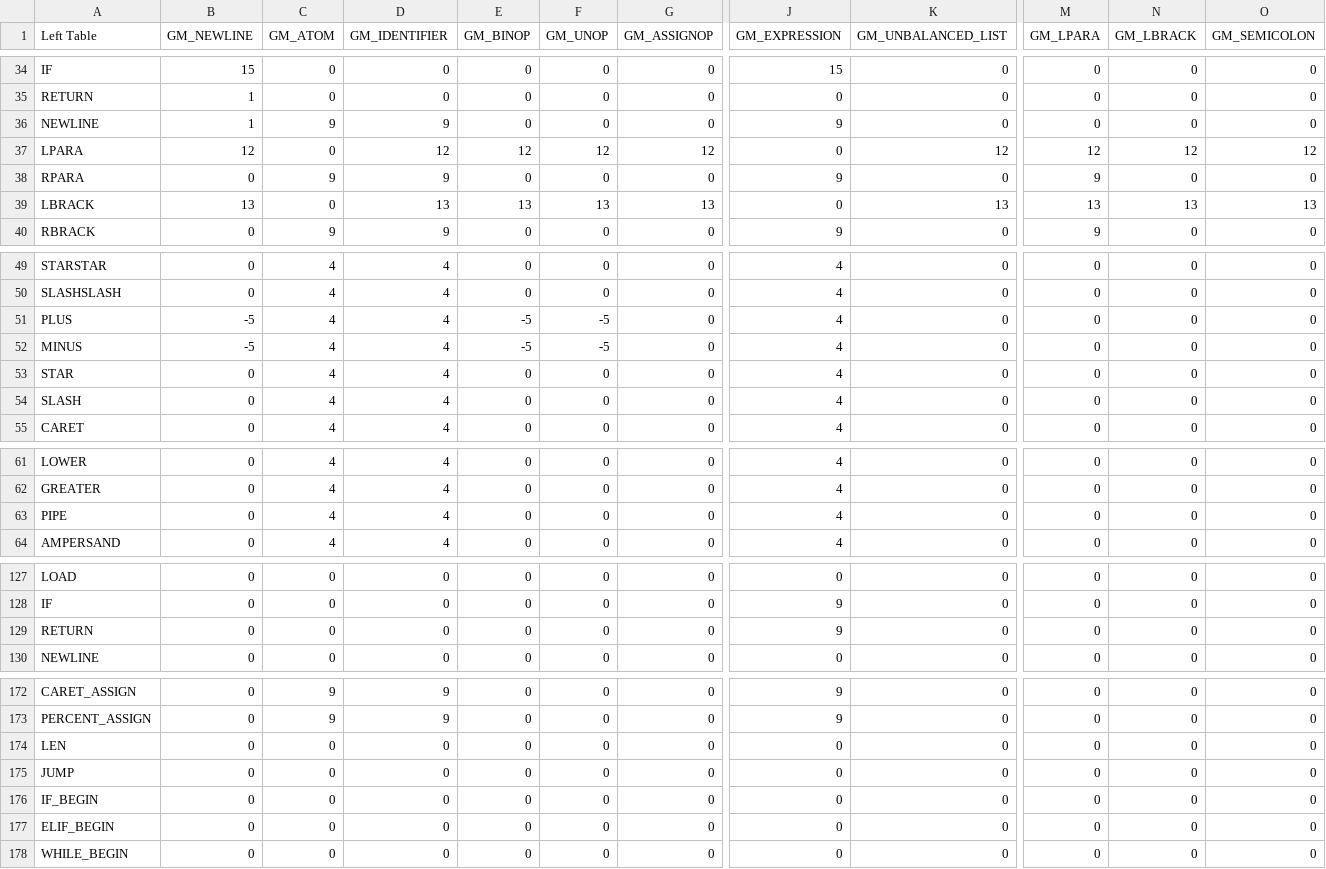
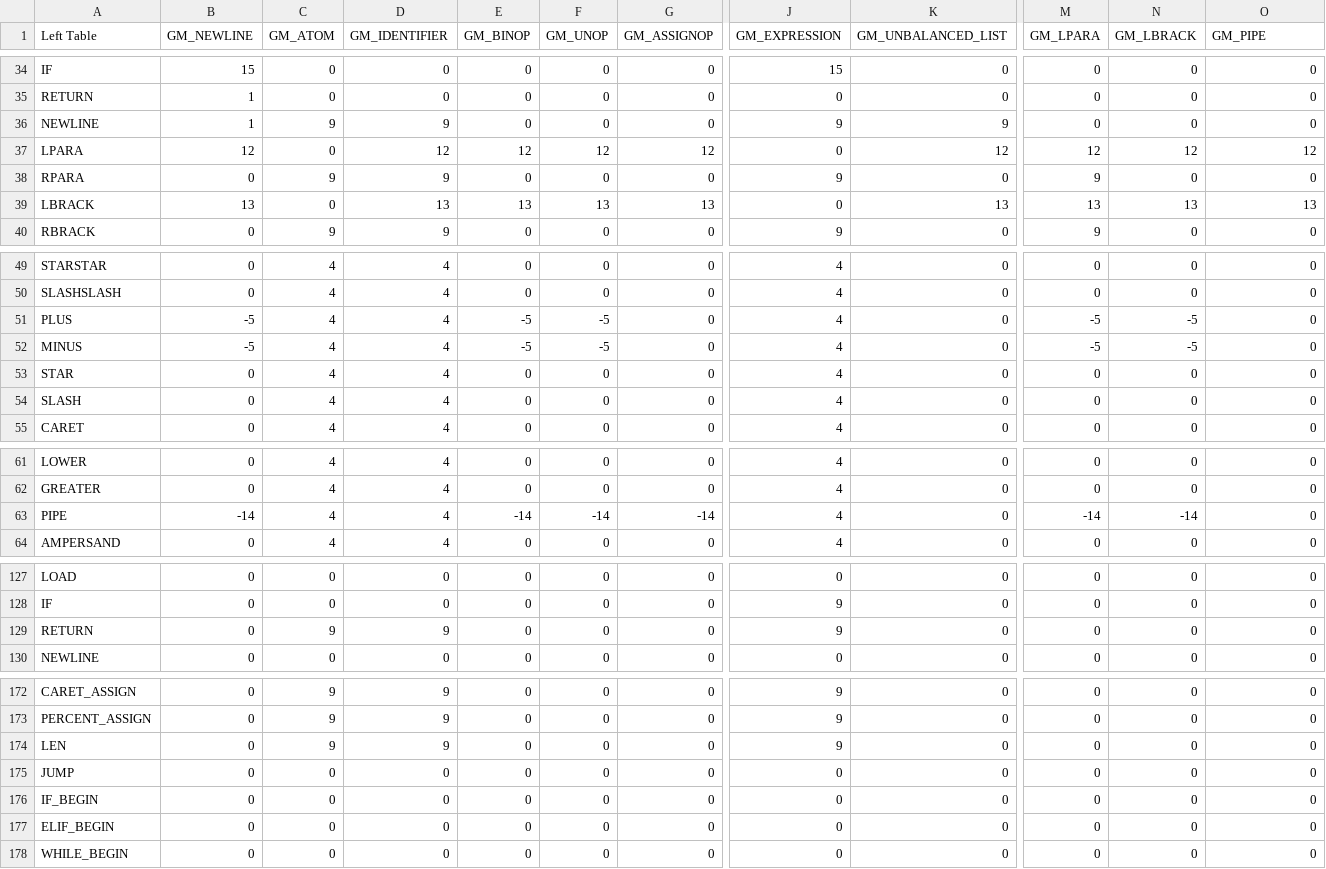
Before and after one commit to fbgencer/fbgc, a CSV file: helper/grammar_table/gm_matrix.csv, drawn as a sheet; only a part is shown, gaps mark what is left out; the diff covers the shown part only; the diff names each change by its address in the sheet, - before the commit and + after, or states it on an @@ line.

Commit message:
pipe and unary operator fucnstions are added

```diff
--- a/helper/grammar_table/gm_matrix.csv
+++ b/helper/grammar_table/gm_matrix.csv
-O1: GM_SEMICOLON
+O1: GM_PIPE
-K36 (GM_UNBALANCED_LIST): 0
+K36 (GM_UNBALANCED_LIST): 9
-M51:M52 (GM_LPARA): 0
+M51:M52 (GM_LPARA): -5
-N51:N52 (GM_LBRACK): 0
+N51:N52 (GM_LBRACK): -5
-B63 (GM_NEWLINE): 0
+B63 (GM_NEWLINE): -14
-E63 (GM_BINOP): 0
+E63 (GM_BINOP): -14
-F63 (GM_UNOP): 0
+F63 (GM_UNOP): -14
-G63 (GM_ASSIGNOP): 0
+G63 (GM_ASSIGNOP): -14
-M63 (GM_LPARA): 0
+M63 (GM_LPARA): -14
-N63 (GM_LBRACK): 0
+N63 (GM_LBRACK): -14
-C129 (GM_ATOM): 0
+C129 (GM_ATOM): 9
-D129 (GM_IDENTIFIER): 0
+D129 (GM_IDENTIFIER): 9
-C174 (GM_ATOM): 0
+C174 (GM_ATOM): 9
-D174 (GM_IDENTIFIER): 0
+D174 (GM_IDENTIFIER): 9
-J174 (GM_EXPRESSION): 0
+J174 (GM_EXPRESSION): 9
```
Also changed, not shown: 1 edited cell elsewhere in this file, 43 other files.
